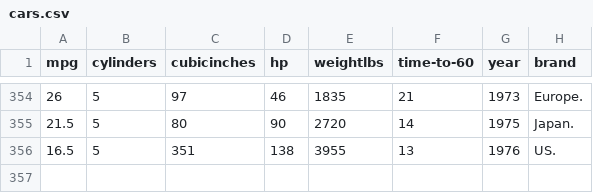
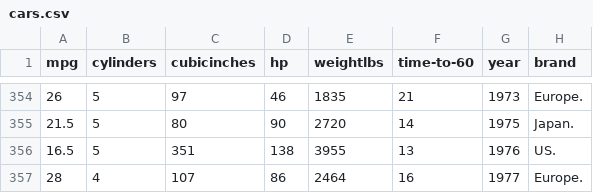
Before and after one commit to gcappellani/gcappellani.github.io, a CSV file: datasets/cars.csv, drawn as a sheet; only a part is shown, gaps mark what is left out; the diff names each change by its address in the sheet, - before the commit and + after, or states it on an @@ line.

Commit message:
Update cars.csv

```diff
--- a/datasets/cars.csv
+++ b/datasets/cars.csv
+row 357: 28 | 4 | 107 | 86 | 2464 | 16 | 1977 | Europe.
```
